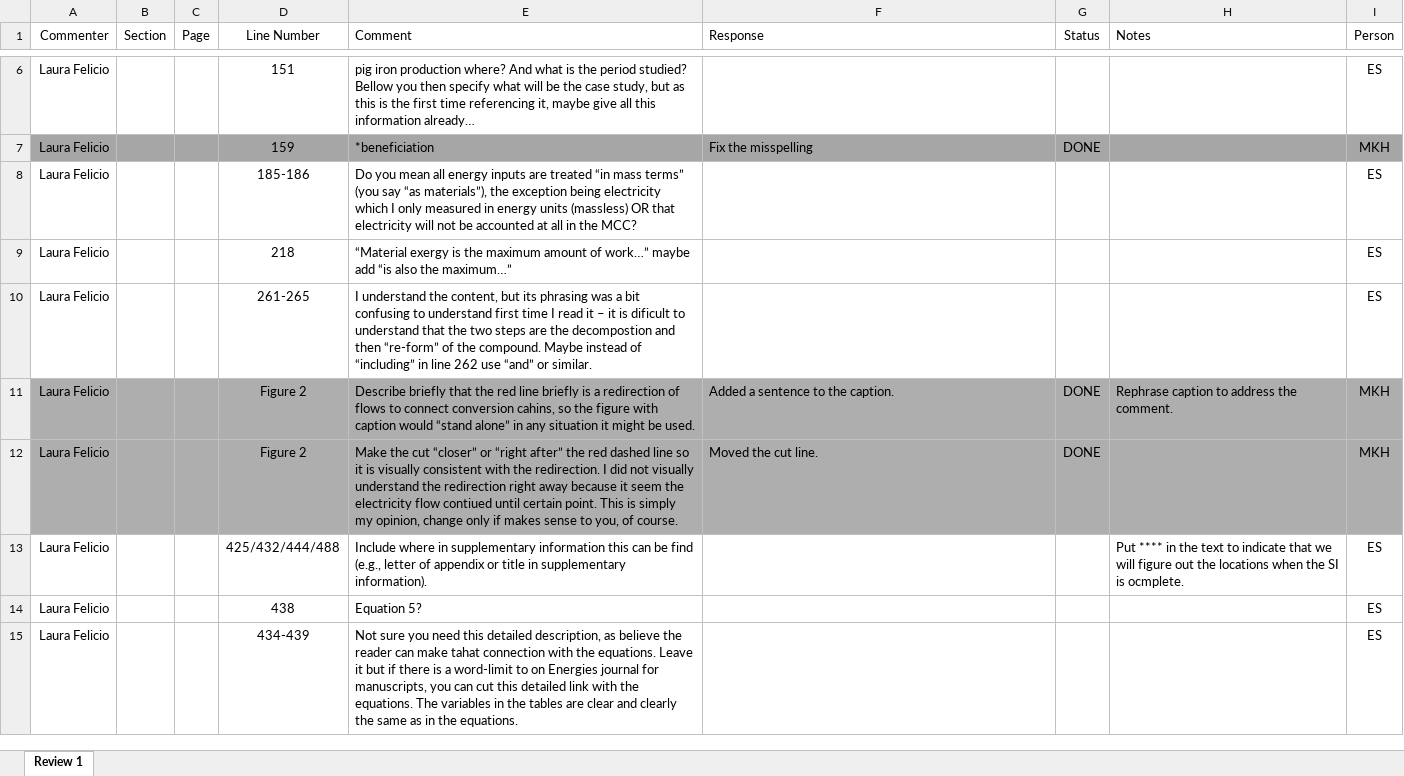
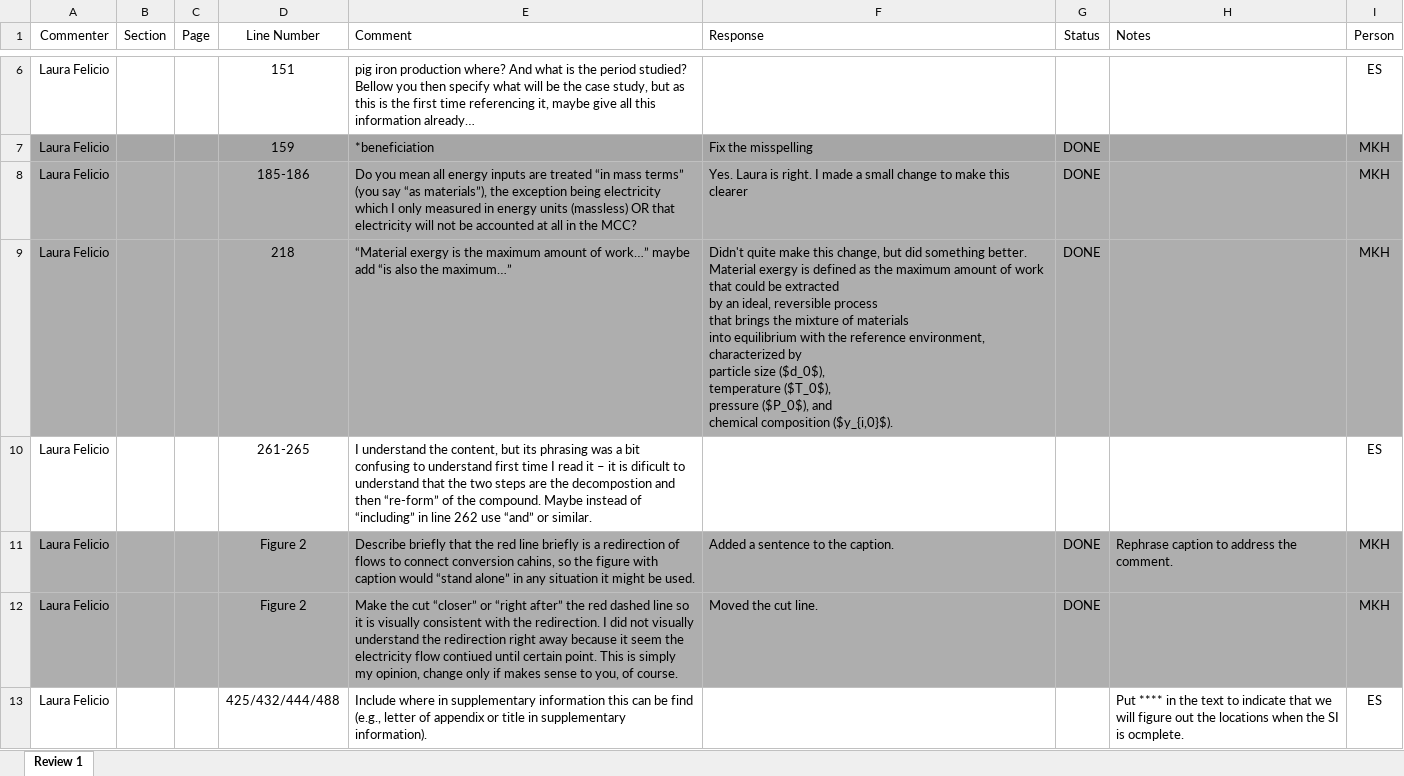
Before and after one commit to MatthewHeun/MaterialExergyPaper2025, an Excel workbook: Submissions/2-Comments from internal reviewers/Comments_1.xlsx, sheet Review 1, drawn as a sheet; only a part is shown, gaps mark what is left out; the shorter side is filled out with more unchanged rows; values as stored, in another font and other column widths than the file's, no borders; charts and pictures not drawn; ↵ is a line break in a cell; the diff names each change by its address in the sheet, - before the commit and + after, or states it on an @@ line.

Commit message:
Editing the methods section.

```diff
--- a/Submissions/2-Comments from internal reviewers/Comments_1.xlsx (sheet Review 1)
+++ b/Submissions/2-Comments from internal reviewers/Comments_1.xlsx (sheet Review 1)
-A8:I9 fill: none
+A8:I9 fill: #AEAEAE
-F8 (Response): (empty)
+F8 (Response): Yes. Laura is right. I made a small change to make this clearer
-G8:G9 (Status): (empty)
+G8:G9 (Status): DONE
-I8:I9 (Person): ES
+I8:I9 (Person): MKH
-F9 (Response): (empty)
+F9 (Response): Didn't quite make this change, but did something better. Material exergy is defined as the maximum amount of work ↵ that could be extracted ↵ by an ideal, reversible process ↵ that brings the mixture of materials ↵ into equilibrium with the reference environment, ↵ characterized by ↵ particle size ($d_0$), ↵ temperature ($T_0$), ↵ pressure ($P_0$), and ↵ chemical composition ($y_{i,0}$).
```
Also changed, not shown: 3 other files.
